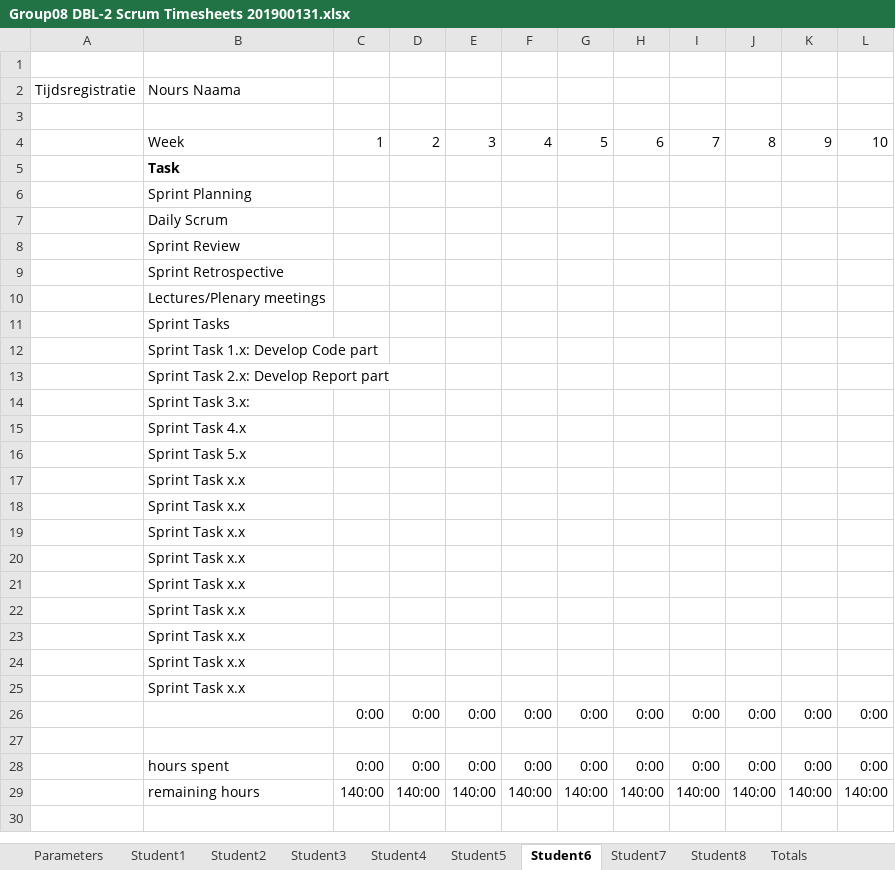
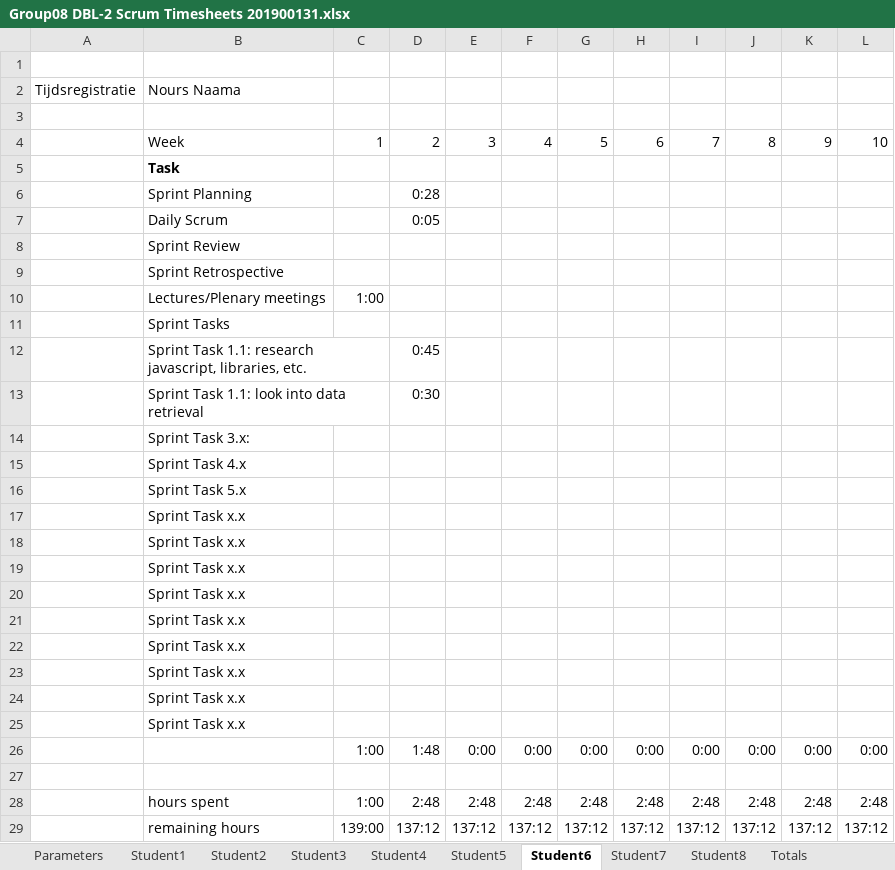
Before and after one commit to feyclan/DBLVis, an Excel workbook: Group08 DBL-2 Scrum Timesheets 201900131.xlsx, sheet Student6, drawn as a sheet; values as stored, in another font and other column widths than the file's, no borders; removed rows and columns are numbered as before the commit, all else as after; the diff names each change by its address in the sheet, - before the commit and + after, or states it on an @@ line.

Commit message:
time spent on tasks

```diff
--- a/Group08 DBL-2 Scrum Timesheets 201900131.xlsx (sheet Student6)
+++ b/Group08 DBL-2 Scrum Timesheets 201900131.xlsx (sheet Student6)
-D6: (empty)
+D6: 0:28
-D7: (empty)
+D7: 0:05
-C10: (empty)
+C10: 1:00
-row 12:  | Sprint Task 1.x: Develop Code part
-row 13:  | Sprint Task 2.x: Develop Report part
+row 12:  | Sprint Task 1.1: research javascript, libraries, etc. |  | 0:45
+row 13:  | Sprint Task 1.1: look into data retrieval |  | 0:30
-C26: 0:00
+C26: 1:00
-D26: 0:00
+D26: 1:48
-row 28:  | hours spent | 0:00 | 0:00 | 0:00 | 0:00 | 0:00 | 0:00 | 0:00 | 0:00 | 0:00 | 0:00
-row 29:  | remaining hours | 140:00 | 140:00 | 140:00 | 140:00 | 140:00 | 140:00 | 140:00 | 140:00 | 140:00 | 140:00
+row 28:  | hours spent | 1:00 | 2:48 | 2:48 | 2:48 | 2:48 | 2:48 | 2:48 | 2:48 | 2:48 | 2:48
+row 29:  | remaining hours | 139:00 | 137:12 | 137:12 | 137:12 | 137:12 | 137:12 | 137:12 | 137:12 | 137:12 | 137:12
```
Also changed, not shown: sheet Totals, sheet Parameters, sheet Student7, sheet Student8, sheet Student3, sheet Student1, 3 more sheets, charts or pictures.
